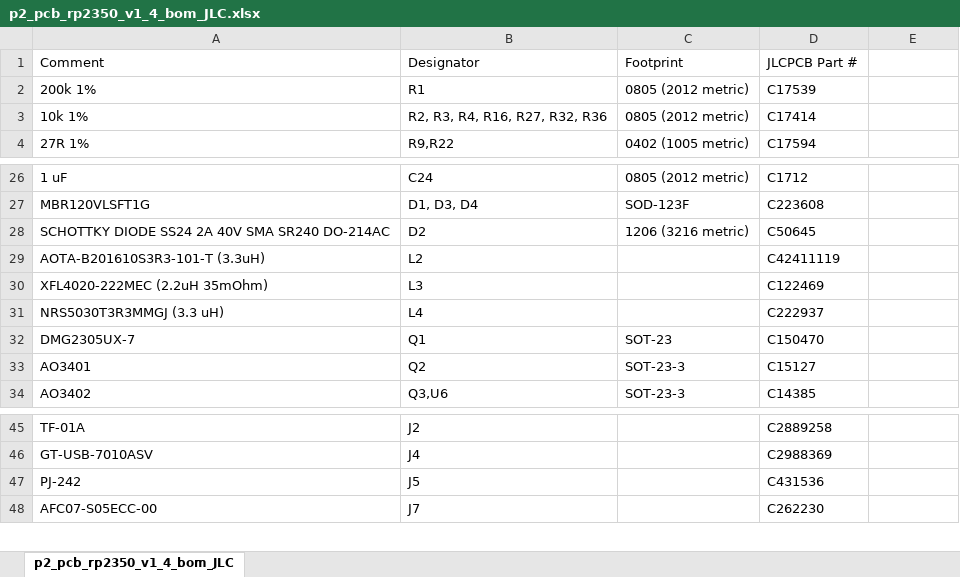
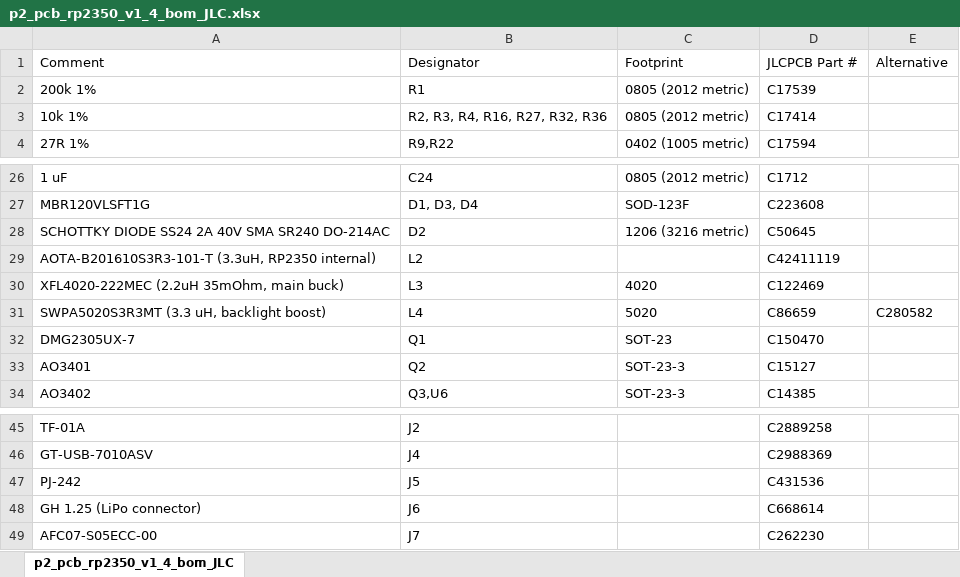
Before and after one commit to fcipaq/picoheld2, an Excel workbook: pcb/rp2350/mainboard/pcb assembly JLC/p2_pcb_rp2350_v1_4_bom_JLC.xlsx, sheet p2_pcb_rp2350_v1_4_bom_JLC, drawn as a sheet; only a part is shown, gaps mark what is left out; values as stored, in another font and other column widths than the file's, no borders; the diff names each change by its address in the sheet, - before the commit and + after, or states it on an @@ line.

```diff
--- a/pcb/rp2350/mainboard/pcb assembly JLC/p2_pcb_rp2350_v1_4_bom_JLC.xlsx (sheet p2_pcb_rp2350_v1_4_bom_JLC)
+++ b/pcb/rp2350/mainboard/pcb assembly JLC/p2_pcb_rp2350_v1_4_bom_JLC.xlsx (sheet p2_pcb_rp2350_v1_4_bom_JLC)
-E1: (empty)
+E1: Alternative
-A29: AOTA-B201610S3R3-101-T (3.3uH)
+A29: AOTA-B201610S3R3-101-T (3.3uH, RP2350 internal)
-A30: XFL4020-222MEC (2.2uH 35mOhm)
+A30: XFL4020-222MEC (2.2uH 35mOhm, main buck)
-C30: (empty)
+C30: 4020
-A31: NRS5030T3R3MMGJ (3.3 uH)
+A31: SWPA5020S3R3MT (3.3 uH, backlight boost)
-C31: (empty)
+C31: 5020
-D31: C222937
+D31: C86659
-E31: (empty)
+E31: C280582
+row 48: GH 1.25 (LiPo connector) | J6 |  | C668614
```
Also changed, not shown: pcb/esp32p4/mainboard/pcb assembly JLC/p2_pcb_esp32p4_v1_4_bom_JLC.xlsx, pcb/esp32p4/mainboard/pcb assembly JLC/p2_pcb_esp32p4_v1_4_pos_JLC.xlsx, 1 other file.
